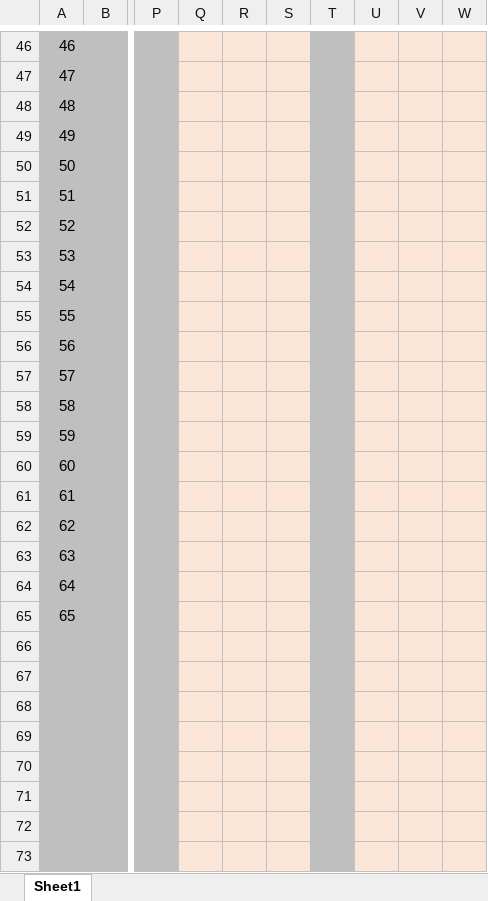
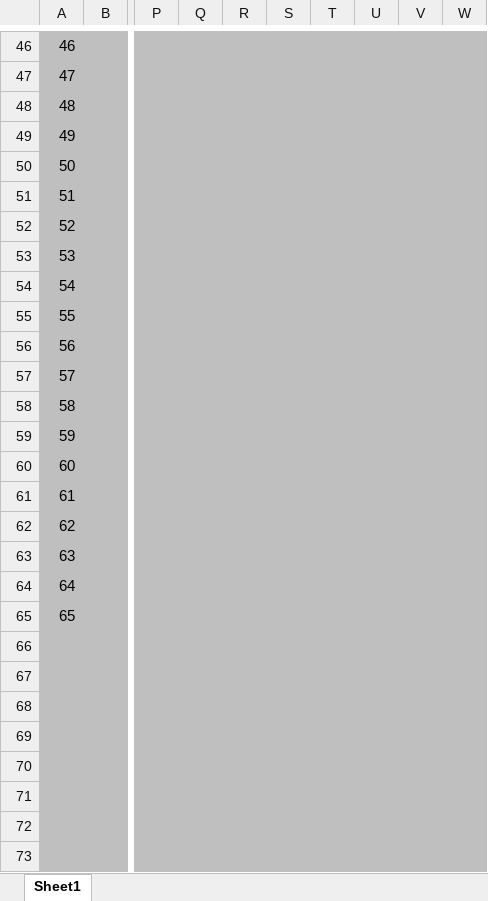
Before and after one commit to ciiadaesun/QuantCpp, an Excel workbook: BondForward/BondOption.xlsm, sheet Sheet1, drawn as a sheet; only a part is shown, gaps mark what is left out; values as stored, in another font and other column widths than the file's, no borders; charts and pictures not drawn; the diff covers the shown part only; the diff names each change by its address in the sheet, - before the commit and + after, or states it on an @@ line.

```diff
--- a/BondForward/BondOption.xlsm (sheet Sheet1)
+++ b/BondForward/BondOption.xlsm (sheet Sheet1)
-Q46:S73 fill: #FBE5D6
+Q46:S73 fill: #BFBFBF
-U46:W73 fill: #FBE5D6
+U46:W73 fill: #BFBFBF
```
Also changed, not shown: 15 edited cells, cell formats and merged cells elsewhere in this sheet, BondForward/BondForward.xlsm, 36 other files.
